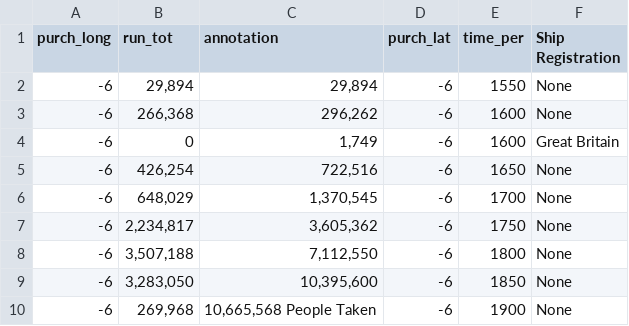
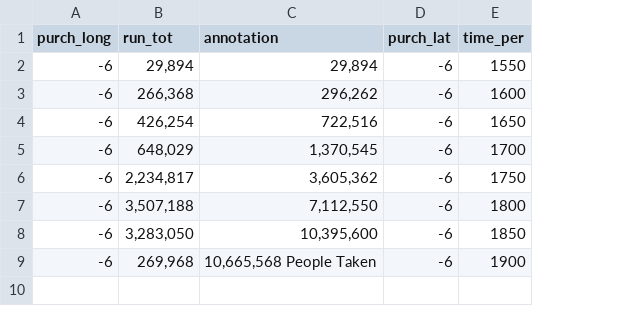
Before and after one commit to williamdee1/web, a CSV file: total_lives_lost.csv, drawn as a sheet; removed rows and columns are numbered as before the commit, all else as after; the diff names each change by its address in the sheet, - before the commit and + after, or states it on an @@ line.

Commit message:
Update total_lives_lost.csv

```diff
--- a/total_lives_lost.csv
+++ b/total_lives_lost.csv
-column F (Ship Registration), rows 2-3: None | None; rows 5-10: all None
-row 4: -6 | 0 | 1,749 | -6 | 1600 | Great Britain
```
